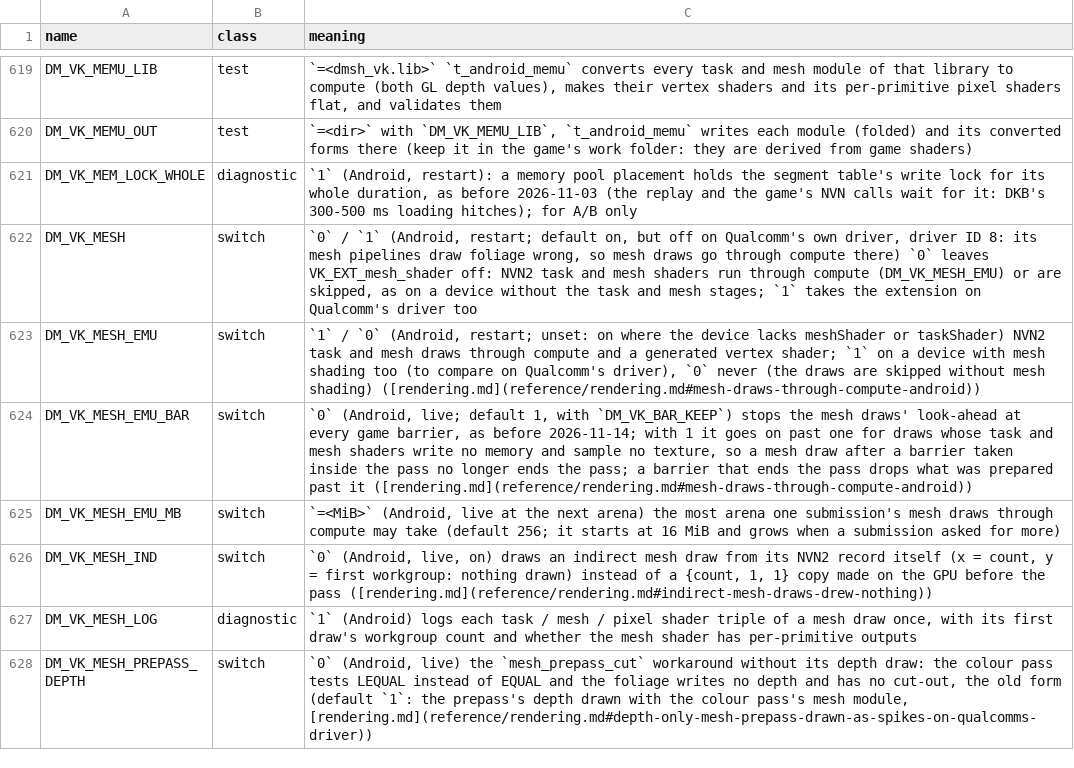
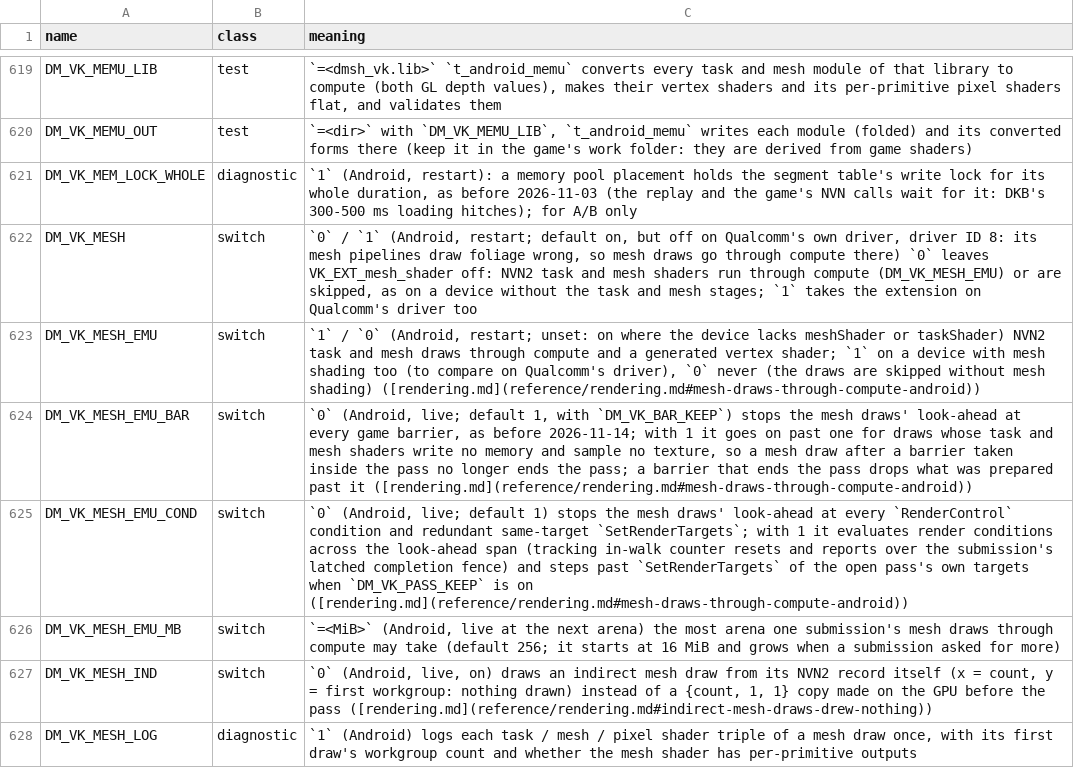
Before and after one commit to hridss/BananaNative, a TSV file: docs/env_switches.tsv, drawn as a sheet; only a part is shown, gaps mark what is left out; the shorter side is filled out with more unchanged rows.

Commit message:
vk_android: look ahead across RenderControl conditions in mesh compute emulation
Add DM_VK_MESH_EMU_COND (default 1) via vka_memu_cond.h to evaluate RenderControl conditions across the mesh compute look-ahead span and step past redundant SetRenderTargets of the active pass when DM_VK_PASS_KEEP is on. Verified offline via t_android_memu (ASan+UBSan, mutation-tested) and test_vka_memu.py, and on AYN Thor (Adreno 740 / Turnip) where Kokiri Forest look-ahead render-condition stops dropped from 21.0/frame (n=43) to 0.9/frame while mesh compute batching rose from 2.24 draws/batch (4.22 draws/split pass, n=48) to 5.63-6.85 draws/batch (13.81-56.20 draws/split pass).

```diff
--- a/docs/env_switches.tsv
+++ b/docs/env_switches.tsv
@@ -624,2 +624,3 @@ DM_VK_MESH_EMU	switch	`1` / `0` (Android, restart; unset: on where the device la
 DM_VK_MESH_EMU_BAR	switch	`0` (Android, live; default 1, with `DM_VK_BAR_KEEP`) stops the mesh draws' look-ahead at every game barrier, as before 2026-11-14; with 1 it goes on past one for draws whose task and mesh shaders write no memory and sample no texture, so a mesh draw after a barrier taken inside the pass no longer ends the pass; a barrier that ends the pass drops what was prepared past it ([rendering.md](reference/rendering.md#mesh-draws-through-compute-android))
+DM_VK_MESH_EMU_COND	switch	`0` (Android, live; default 1) stops the mesh draws' look-ahead at every `RenderControl` condition and redundant same-target `SetRenderTargets`; with 1 it evaluates render conditions across the look-ahead span (tracking in-walk counter resets and reports over the submission's latched completion fence) and steps past `SetRenderTargets` of the open pass's own targets when `DM_VK_PASS_KEEP` is on ([rendering.md](reference/rendering.md#mesh-draws-through-compute-android))
 DM_VK_MESH_EMU_MB	switch	`=<MiB>` (Android, live at the next arena) the most arena one submission's mesh draws through compute may take (default 256; it starts at 16 MiB and grows when a submission asked for more)
```
Also changed, not shown: docs/advanced_settings.tsv, 10 other files.
